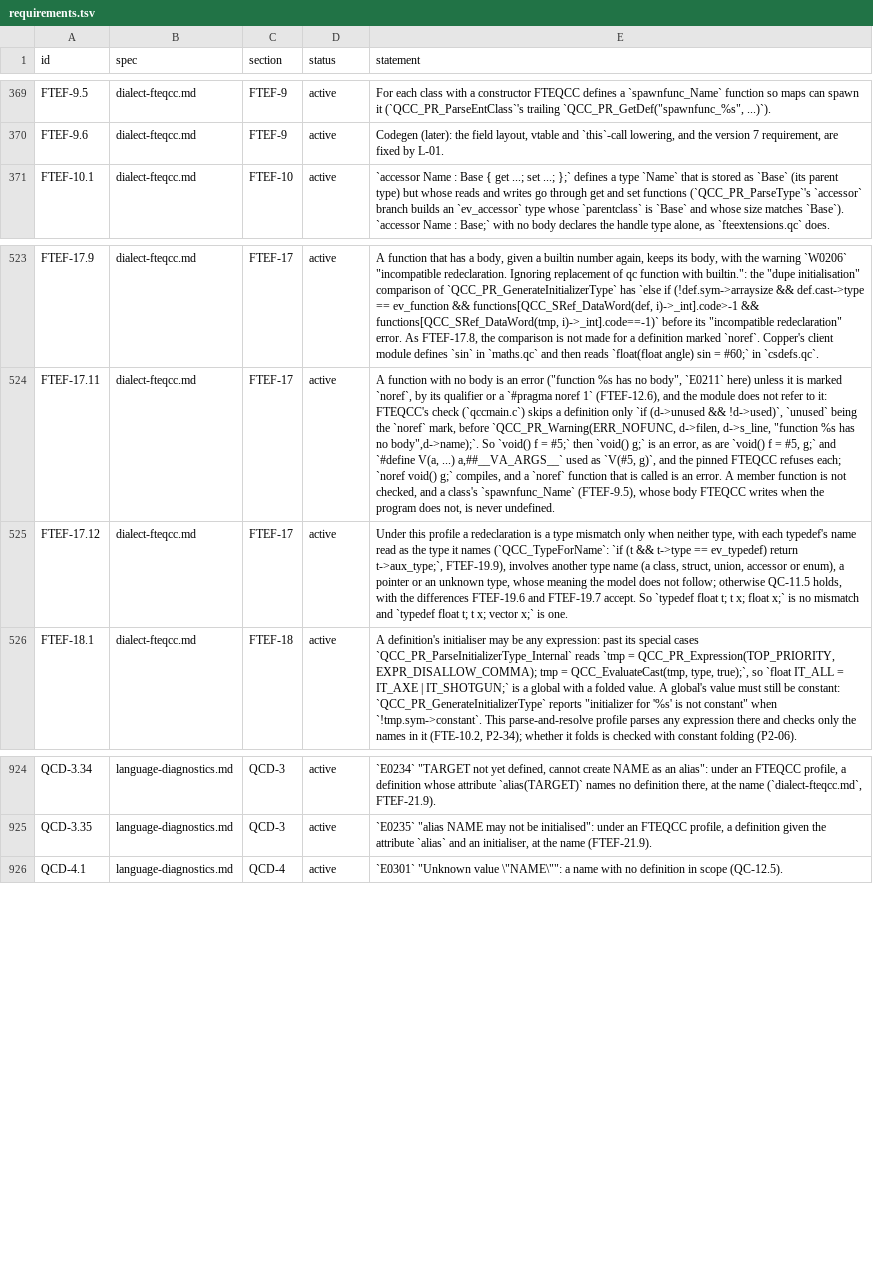
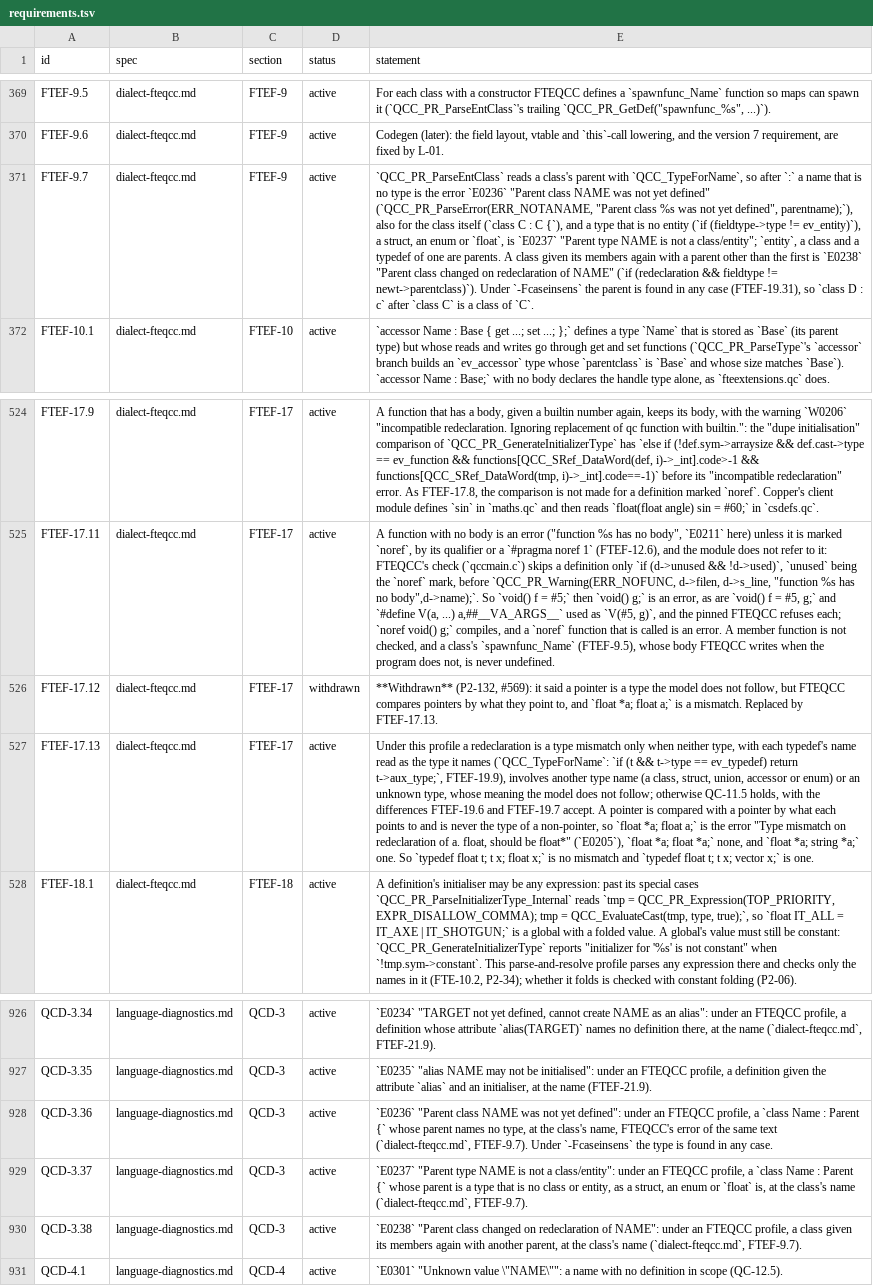
Before and after one commit to quakecstudio/editor, a TSV file: docs/spec/requirements.tsv, drawn as a sheet; only a part is shown, gaps mark what is left out; addresses are those after the commit; the diff names each change by its address in the sheet, - before the commit and + after, or states it on an @@ line.

Commit message:
feat(sema): check a class's parent and compare pointers in redeclarations

```diff
--- a/docs/spec/requirements.tsv
+++ b/docs/spec/requirements.tsv
+row 371: FTEF-9.7 | dialect-fteqcc.md | FTEF-9 | active | `QCC_PR_ParseEntClass` reads a class's parent with `QCC_TypeForName`, so after `:` a name that is no type is the error `E0236` "Parent class NAME was not yet defined" (`QCC_PR_ParseError(ERR_NOTANAME, "Parent class %s was not yet defined", parentname);`), also for the class itself (`class C : C {`), and a type that is no entity (`if (fieldtype->type != ev_entity)`), a struct, an enum or `float`, is `E0237` "Parent type NAME is not a class/entity"; `entity`, a class and a typedef of one are parents. A class given its members again with a parent other than the first is `E0238` "Parent class changed on redeclaration of NAME" (`if (redeclaration && fieldtype != newt->parentclass)`). Under `-Fcaseinsens` the parent is found in any case (FTEF-19.31), so `class D : c` after `class C` is a class of `C`.
-D526 (status): active
+D526 (status): withdrawn
-E526 (statement): Under this profile a redeclaration is a type mismatch only when neither type, with each typedef's name read as the type it names (`QCC_TypeForName`: `if (t && t->type == ev_typedef) return t->aux_type;`, FTEF-19.9), involves another type name (a class, struct, union, accessor or enum), a pointer or an unknown type, whose meaning the model does not follow; otherwise QC-11.5 holds, with the differences FTEF-19.6 and FTEF-19.7 accept. So `typedef float t; t x; float x;` is no mismatch and `typedef float t; t x; vector x;` is one.
+E526 (statement): **Withdrawn** (P2-132, #569): it said a pointer is a type the model does not follow, but FTEQCC compares pointers by what they point to, and `float *a; float a;` is a mismatch. Replaced by FTEF-17.13.
+row 527: FTEF-17.13 | dialect-fteqcc.md | FTEF-17 | active | Under this profile a redeclaration is a type mismatch only when neither type, with each typedef's name read as the type it names (`QCC_TypeForName`: `if (t && t->type == ev_typedef) return t->aux_type;`, FTEF-19.9), involves another type name (a class, struct, union, accessor or enum) or an unknown type, whose meaning the model does not follow; otherwise QC-11.5 holds, with the differences FTEF-19.6 and FTEF-19.7 accept. A pointer is compared with a pointer by what each points to and is never the type of a non-pointer, so `float *a; float a;` is the error "Type mismatch on redeclaration of a. float, should be float*" (`E0205`), `float *a; float *a;` none, and `float *a; string *a;` one. So `typedef float t; t x; float x;` is no mismatch and `typedef float t; t x; vector x;` is one.
+row 928: QCD-3.36 | language-diagnostics.md | QCD-3 | active | `E0236` "Parent class NAME was not yet defined": under an FTEQCC profile, a `class Name : Parent {` whose parent names no type, at the class's name, FTEQCC's error of the same text (`dialect-fteqcc.md`, FTEF-9.7). Under `-Fcaseinsens` the type is found in any case.
+row 929: QCD-3.37 | language-diagnostics.md | QCD-3 | active | `E0237` "Parent type NAME is not a class/entity": under an FTEQCC profile, a `class Name : Parent {` whose parent is a type that is no class or entity, as a struct, an enum or `float` is, at the class's name (`dialect-fteqcc.md`, FTEF-9.7).
+row 930: QCD-3.38 | language-diagnostics.md | QCD-3 | active | `E0238` "Parent class changed on redeclaration of NAME": under an FTEQCC profile, a class given its members again with another parent, at the class's name (`dialect-fteqcc.md`, FTEF-9.7).
```
Also changed, not shown: 15 other files.
